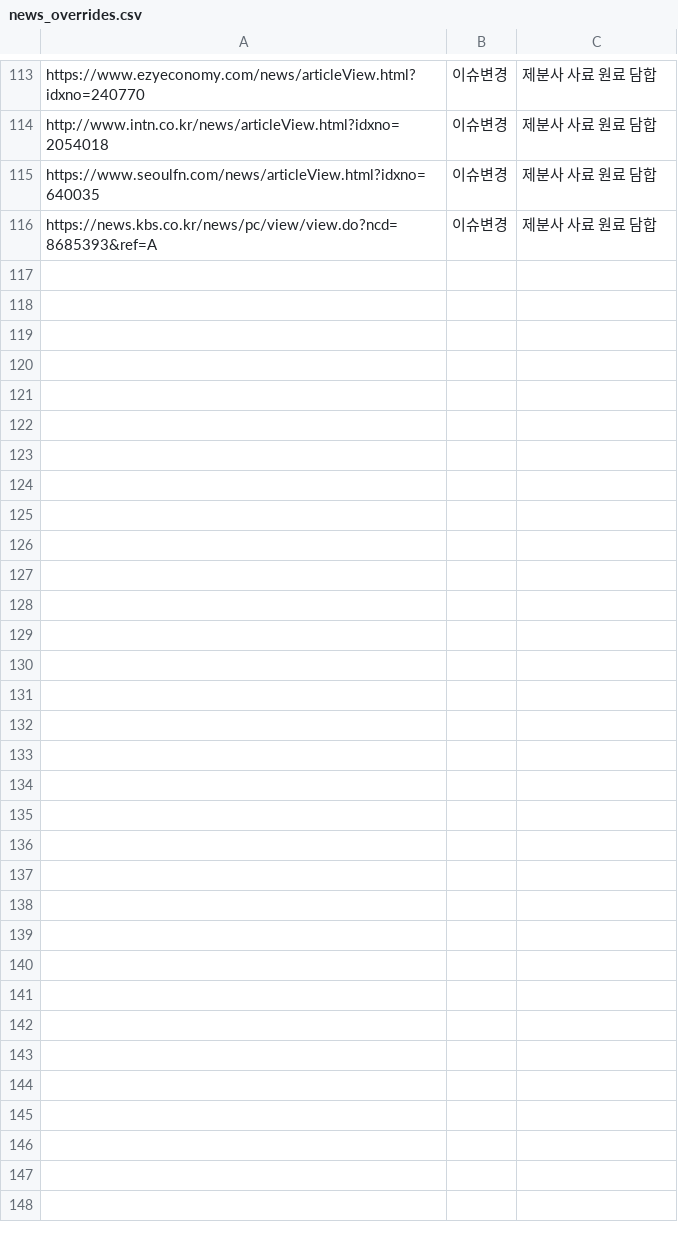
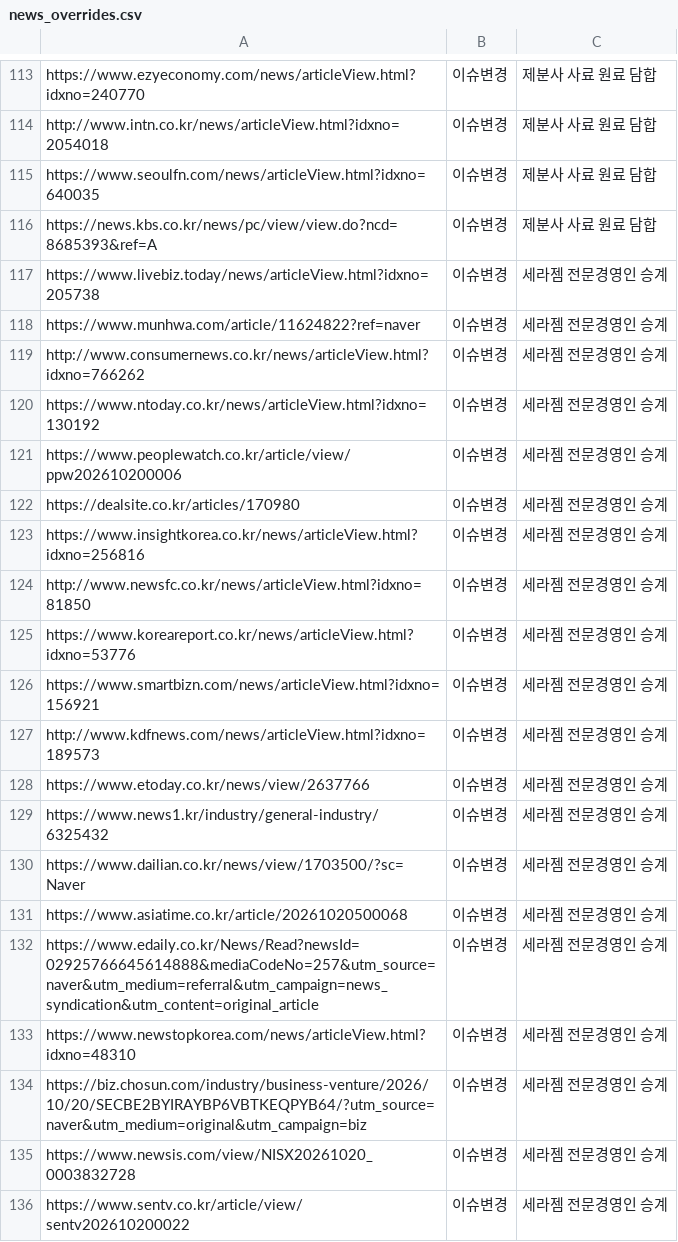
Before and after one commit to jshssysh/news-dashboard, a CSV file: config/news_overrides.csv, drawn as a sheet; only a part is shown, gaps mark what is left out; the diff covers the shown part only.

```diff
--- a/config/news_overrides.csv
+++ b/config/news_overrides.csv
@@ -116 +116,21 @@ https://www.seoulfn.com/news/articleView.html?idxno=640035,이슈변경,제분
 https://news.kbs.co.kr/news/pc/view/view.do?ncd=8685393&ref=A,이슈변경,제분사 사료 원료 담합
+https://www.livebiz.today/news/articleView.html?idxno=205738,이슈변경,세라젬 전문경영인 승계
+https://www.munhwa.com/article/11624822?ref=naver,이슈변경,세라젬 전문경영인 승계
+http://www.consumernews.co.kr/news/articleView.html?idxno=766262,이슈변경,세라젬 전문경영인 승계
+https://www.ntoday.co.kr/news/articleView.html?idxno=130192,이슈변경,세라젬 전문경영인 승계
+https://www.peoplewatch.co.kr/article/view/ppw202610200006,이슈변경,세라젬 전문경영인 승계
+https://dealsite.co.kr/articles/170980,이슈변경,세라젬 전문경영인 승계
+https://www.insightkorea.co.kr/news/articleView.html?idxno=256816,이슈변경,세라젬 전문경영인 승계
+http://www.newsfc.co.kr/news/articleView.html?idxno=81850,이슈변경,세라젬 전문경영인 승계
+https://www.koreareport.co.kr/news/articleView.html?idxno=53776,이슈변경,세라젬 전문경영인 승계
+https://www.smartbizn.com/news/articleView.html?idxno=156921,이슈변경,세라젬 전문경영인 승계
+http://www.kdfnews.com/news/articleView.html?idxno=189573,이슈변경,세라젬 전문경영인 승계
+https://www.etoday.co.kr/news/view/2637766,이슈변경,세라젬 전문경영인 승계
+https://www.news1.kr/industry/general-industry/6325432,이슈변경,세라젬 전문경영인 승계
+https://www.dailian.co.kr/news/view/1703500/?sc=Naver,이슈변경,세라젬 전문경영인 승계
+https://www.asiatime.co.kr/article/20261020500068,이슈변경,세라젬 전문경영인 승계
+https://www.edaily.co.kr/News/Read?newsId=02925766645614888&mediaCodeNo=257&utm_source=naver&utm_medium=referral&utm_campaign=news_syndication&utm_content=original_article,이슈변경,세라젬 전문경영인 승계
+https://www.newstopkorea.com/news/articleView.html?idxno=48310,이슈변경,세라젬 전문경영인 승계
+https://biz.chosun.com/industry/business-venture/2026/10/20/SECBE2BYIRAYBP6VBTKEQPYB64/?utm_source=naver&utm_medium=original&utm_campaign=biz,이슈변경,세라젬 전문경영인 승계
+https://www.newsis.com/view/NISX20261020_0003832728,이슈변경,세라젬 전문경영인 승계
+https://www.sentv.co.kr/article/view/sentv202610200022,이슈변경,세라젬 전문경영인 승계
```
Also changed, not shown: 19 added rows elsewhere in this file, 1 other file.
